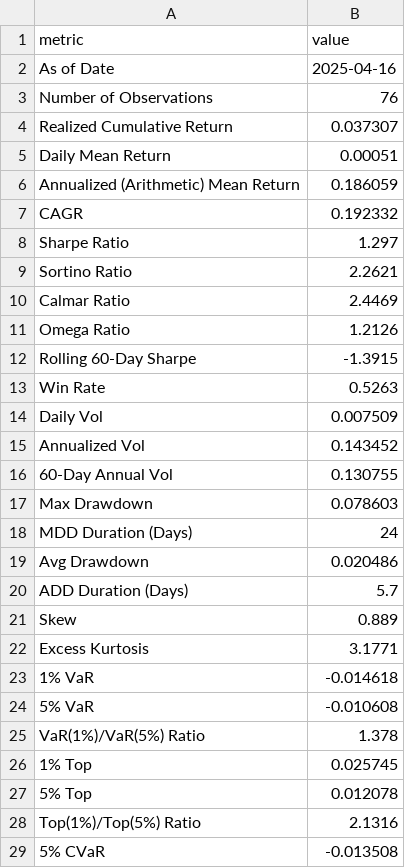
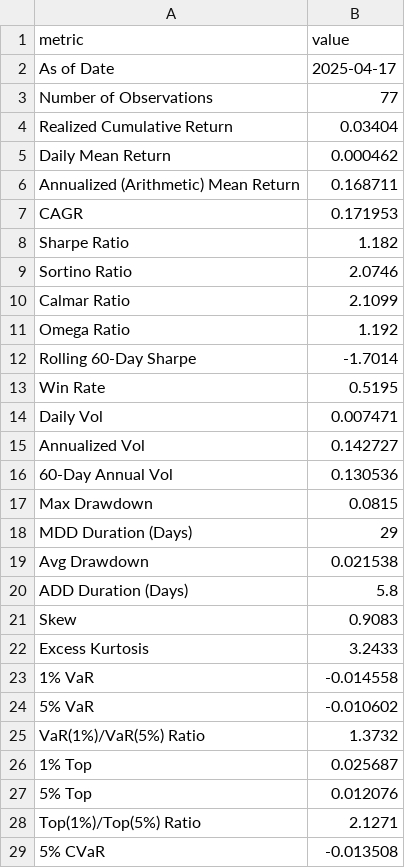
Before and after one commit to sehunkeem/quant-strat-live-performance, a CSV file: metrics/evaluation_summary.csv, drawn as a sheet; only a part is shown; the diff covers the shown part only.

```diff
--- a/metrics/evaluation_summary.csv
+++ b/metrics/evaluation_summary.csv
@@ -1,29 +1,29 @@
 metric,value
-As of Date,2025-04-16
-Number of Observations,76
-Realized Cumulative Return,0.037307
-Daily Mean Return,0.00051
-Annualized (Arithmetic) Mean Return,0.186059
-CAGR,0.192332
-Sharpe Ratio,1.297
-Sortino Ratio,2.2621
-Calmar Ratio,2.4469
-Omega Ratio,1.2126
-Rolling 60-Day Sharpe,-1.3915
-Win Rate,0.5263
-Daily Vol,0.007509
-Annualized Vol,0.143452
-60-Day Annual Vol,0.130755
-Max Drawdown,0.078603
-MDD Duration (Days),24
-Avg Drawdown,0.020486
-ADD Duration (Days),5.7
-Skew,0.889
-Excess Kurtosis,3.1771
-1% VaR,-0.014618
-5% VaR,-0.010608
-VaR(1%)/VaR(5%) Ratio,1.378
-1% Top,0.025745
-5% Top,0.012078
-Top(1%)/Top(5%) Ratio,2.1316
+As of Date,2025-04-17
+Number of Observations,77
+Realized Cumulative Return,0.03404
+Daily Mean Return,0.000462
+Annualized (Arithmetic) Mean Return,0.168711
+CAGR,0.171953
+Sharpe Ratio,1.182
+Sortino Ratio,2.0746
+Calmar Ratio,2.1099
+Omega Ratio,1.192
+Rolling 60-Day Sharpe,-1.7014
+Win Rate,0.5195
+Daily Vol,0.007471
+Annualized Vol,0.142727
+60-Day Annual Vol,0.130536
+Max Drawdown,0.0815
+MDD Duration (Days),29
+Avg Drawdown,0.021538
+ADD Duration (Days),5.8
+Skew,0.9083
+Excess Kurtosis,3.2433
+1% VaR,-0.014558
+5% VaR,-0.010602
+VaR(1%)/VaR(5%) Ratio,1.3732
+1% Top,0.025687
+5% Top,0.012076
+Top(1%)/Top(5%) Ratio,2.1271
 5% CVaR,-0.013508
```
Also changed, not shown: 8 edited cells elsewhere in this file, 6 other files.
